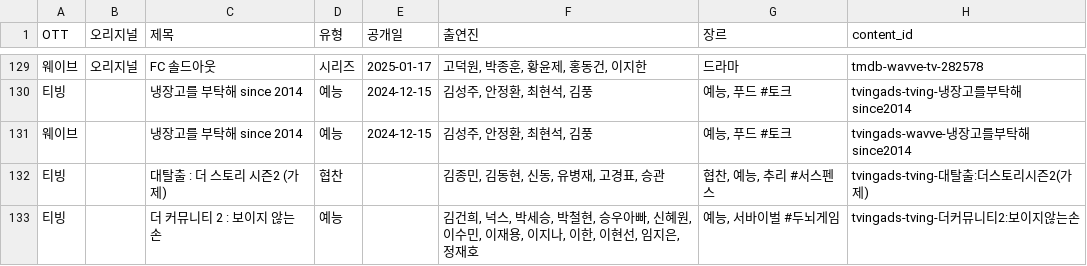
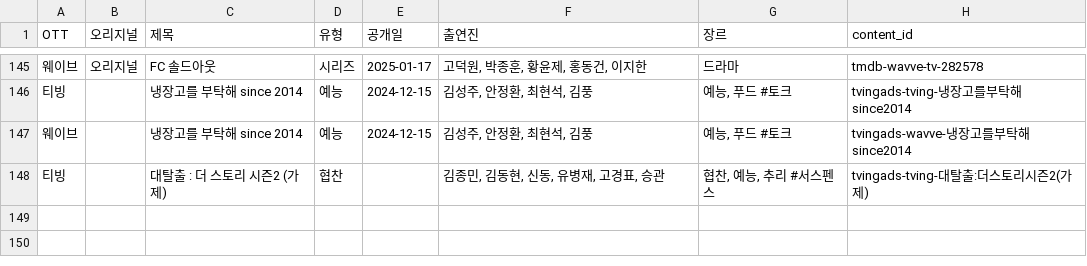
Before and after one commit to ktnasmedia/guide-portal, a CSV file: tving_wavve_list.csv, drawn as a sheet; only a part is shown, gaps mark what is left out; the diff covers the shown part only.

```diff
--- a/tving_wavve_list.csv
+++ b/tving_wavve_list.csv
@@ -132,2 +148 @@
 티빙,,대탈출 : 더 스토리 시즌2 (가제),협찬,,"김종민, 김동현, 신동, 유병재, 고경표, 승관","협찬, 예능, 추리 #서스펜스",tvingads-tving-대탈출:더스토리시즌2(가제)
-티빙,,더 커뮤니티 2 : 보이지 않는 손,예능,,"김건희, 넉스, 박세승, 박철현, 승우아빠, 신혜원, 이수민, 이재용, 이지나, 이한, 이현선, 임지은, 정재호","예능, 서바이벌 #두뇌게임",tvingads-tving-더커뮤니티2:보이지않는손
```
Also changed, not shown: 16 added rows and 5 edited cells elsewhere in this file, 3 other files.
